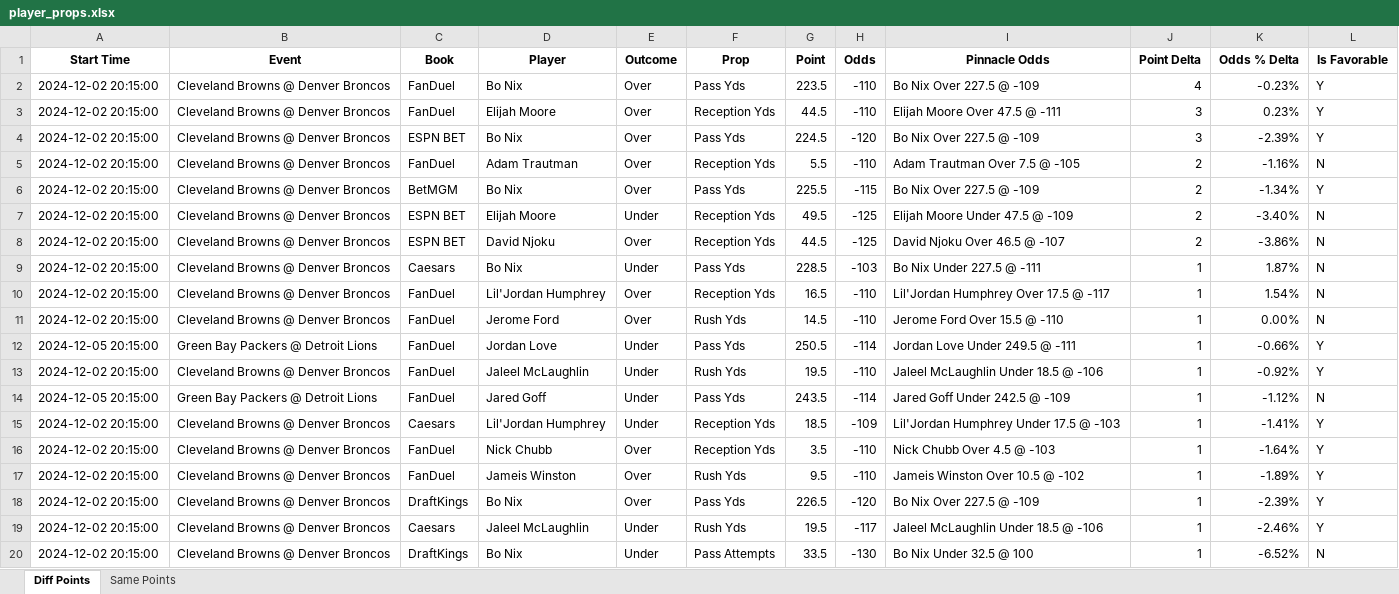
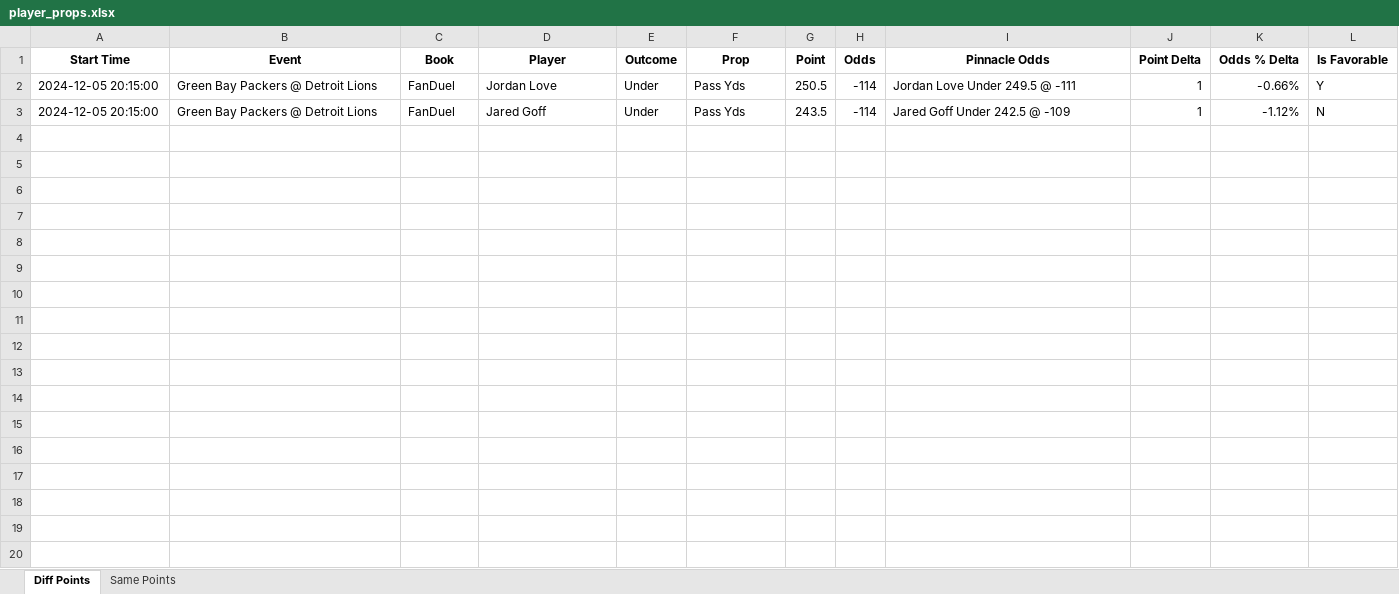
Before and after one commit to rahulShahCode/player-props-scraper, an Excel workbook: player_props.xlsx, sheet Diff Points, drawn as a sheet; only a part is shown; values as stored, in another font and other column widths than the file's, no borders; the diff covers the shown part only; the diff names each change by its address in the sheet, - before the commit and + after, or states it on an @@ line.

```diff
--- a/player_props.xlsx (sheet Diff Points)
+++ b/player_props.xlsx (sheet Diff Points)
-row 2: 2024-12-02 20:15:00 | Cleveland Browns @ Denver Broncos | FanDuel | Bo Nix | Over | Pass Yds | 223.5 | -110 | Bo Nix Over 227.5 @ -109 | 4 | -0.23% | Y
-row 3: 2024-12-02 20:15:00 | Cleveland Browns @ Denver Broncos | FanDuel | Elijah Moore | Over | Reception Yds | 44.5 | -110 | Elijah Moore Over 47.5 @ -111 | 3 | 0.23% | Y
-row 4: 2024-12-02 20:15:00 | Cleveland Browns @ Denver Broncos | ESPN BET | Bo Nix | Over | Pass Yds | 224.5 | -120 | Bo Nix Over 227.5 @ -109 | 3 | -2.39% | Y
-row 5: 2024-12-02 20:15:00 | Cleveland Browns @ Denver Broncos | FanDuel | Adam Trautman | Over | Reception Yds | 5.5 | -110 | Adam Trautman Over 7.5 @ -105 | 2 | -1.16% | N
-row 6: 2024-12-02 20:15:00 | Cleveland Browns @ Denver Broncos | BetMGM | Bo Nix | Over | Pass Yds | 225.5 | -115 | Bo Nix Over 227.5 @ -109 | 2 | -1.34% | Y
-row 7: 2024-12-02 20:15:00 | Cleveland Browns @ Denver Broncos | ESPN BET | Elijah Moore | Under | Reception Yds | 49.5 | -125 | Elijah Moore Under 47.5 @ -109 | 2 | -3.40% | N
-row 8: 2024-12-02 20:15:00 | Cleveland Browns @ Denver Broncos | ESPN BET | David Njoku | Over | Reception Yds | 44.5 | -125 | David Njoku Over 46.5 @ -107 | 2 | -3.86% | N
-row 9: 2024-12-02 20:15:00 | Cleveland Browns @ Denver Broncos | Caesars | Bo Nix | Under | Pass Yds | 228.5 | -103 | Bo Nix Under 227.5 @ -111 | 1 | 1.87% | N
-row 10: 2024-12-02 20:15:00 | Cleveland Browns @ Denver Broncos | FanDuel | Lil'Jordan Humphrey | Over | Reception Yds | 16.5 | -110 | Lil'Jordan Humphrey Over 17.5 @ -117 | 1 | 1.54% | N
-row 11: 2024-12-02 20:15:00 | Cleveland Browns @ Denver Broncos | FanDuel | Jerome Ford | Over | Rush Yds | 14.5 | -110 | Jerome Ford Over 15.5 @ -110 | 1 | 0.00% | N
-row 13: 2024-12-02 20:15:00 | Cleveland Browns @ Denver Broncos | FanDuel | Jaleel McLaughlin | Under | Rush Yds | 19.5 | -110 | Jaleel McLaughlin Under 18.5 @ -106 | 1 | -0.92% | Y
-row 15: 2024-12-02 20:15:00 | Cleveland Browns @ Denver Broncos | Caesars | Lil'Jordan Humphrey | Under | Reception Yds | 18.5 | -109 | Lil'Jordan Humphrey Under 17.5 @ -103 | 1 | -1.41% | Y
-row 16: 2024-12-02 20:15:00 | Cleveland Browns @ Denver Broncos | FanDuel | Nick Chubb | Over | Reception Yds | 3.5 | -110 | Nick Chubb Over 4.5 @ -103 | 1 | -1.64% | Y
-row 17: 2024-12-02 20:15:00 | Cleveland Browns @ Denver Broncos | FanDuel | Jameis Winston | Over | Rush Yds | 9.5 | -110 | Jameis Winston Over 10.5 @ -102 | 1 | -1.89% | Y
-row 18: 2024-12-02 20:15:00 | Cleveland Browns @ Denver Broncos | DraftKings | Bo Nix | Over | Pass Yds | 226.5 | -120 | Bo Nix Over 227.5 @ -109 | 1 | -2.39% | Y
-row 19: 2024-12-02 20:15:00 | Cleveland Browns @ Denver Broncos | Caesars | Jaleel McLaughlin | Under | Rush Yds | 19.5 | -117 | Jaleel McLaughlin Under 18.5 @ -106 | 1 | -2.46% | Y
-row 20: 2024-12-02 20:15:00 | Cleveland Browns @ Denver Broncos | DraftKings | Bo Nix | Under | Pass Attempts | 33.5 | -130 | Bo Nix Under 32.5 @ 100 | 1 | -6.52% | N
```
Also changed, not shown: 5 removed rows elsewhere in this sheet, sheet Same Points, 2 other files.
